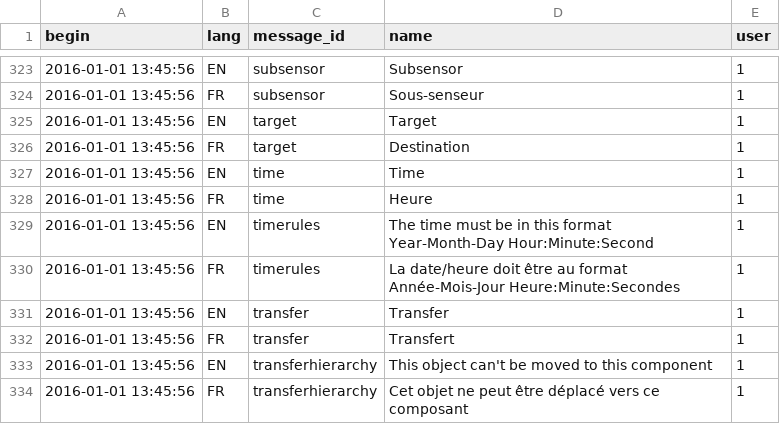
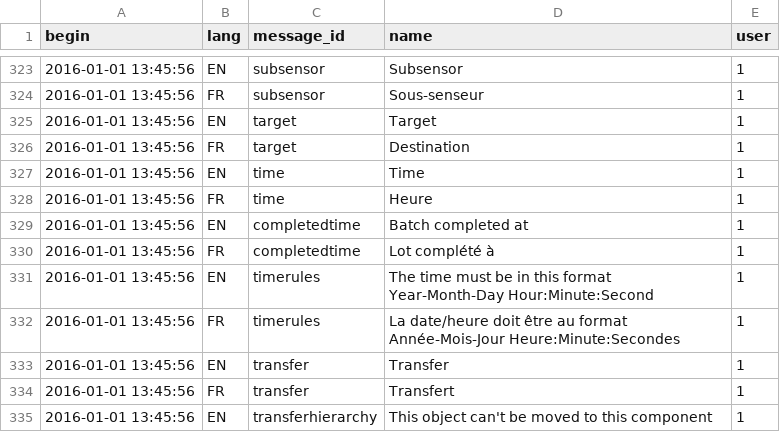
Before and after one commit to AKUINO/ELSA, a CSV file: ELSA/csv/messages.csv, drawn as a sheet; only a part is shown, gaps mark what is left out; the shorter side is filled out with more unchanged rows; the diff names each change by its address in the sheet, - before the commit and + after, or states it on an @@ line.

```diff
--- a/ELSA/csv/messages.csv
+++ b/ELSA/csv/messages.csv
+row 329: 2016-01-01 13:45:56 | EN | completedtime | Batch completed at | 1
+row 330: 2016-01-01 13:45:56 | FR | completedtime | Lot complété à | 1
```
Also changed, not shown: ELSA/csv/mess.csv, 7 other files.
